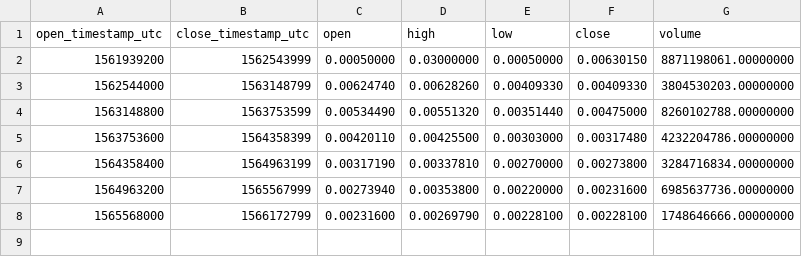
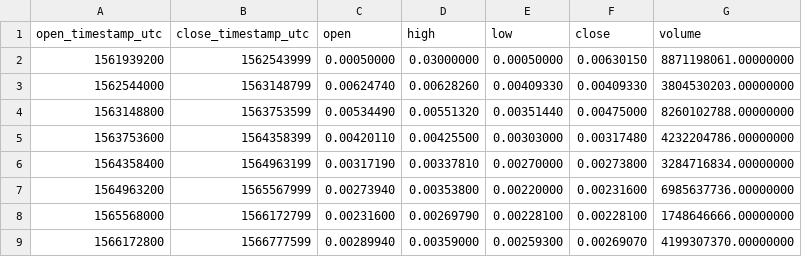
Before and after one commit to cryptobigbro/binance-ERDUSDT, a CSV file: binance-ERDUSDT-1w.csv, drawn as a sheet; the diff names each change by its address in the sheet, - before the commit and + after, or states it on an @@ line.

```diff
--- a/binance-ERDUSDT-1w.csv
+++ b/binance-ERDUSDT-1w.csv
+row 9: 1566172800 | 1566777599 | 0.00289940 | 0.00359000 | 0.00259300 | 0.00269070 | 4199307370.00000000
```
Also changed, not shown: binance-ERDUSDT-1d.csv, binance-ERDUSDT-1h.csv.
